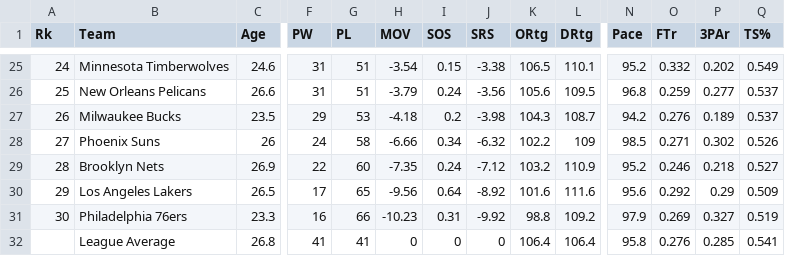
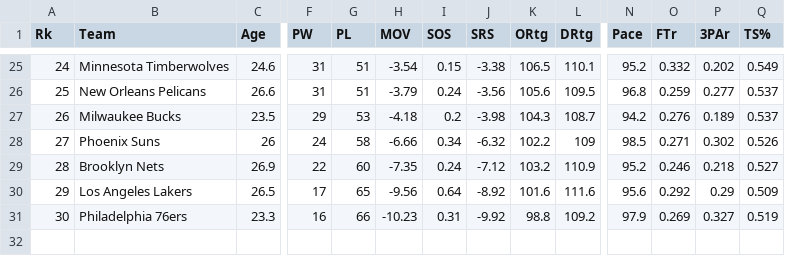
Before and after one commit to somet3000/nba-team-analysis, a CSV file: win_predictor_data/Team Win Predictor Data - 2015-2016 Misc.csv, drawn as a sheet; only a part is shown, gaps mark what is left out; rows hold the shown columns only; the diff names each change by its address in the sheet, - before the commit and + after, or states it on an @@ line.

```diff
--- a/win_predictor_data/Team Win Predictor Data - 2015-2016 Misc.csv
+++ b/win_predictor_data/Team Win Predictor Data - 2015-2016 Misc.csv
-row 32:  | League Average | 26.8 | 41 | 41 | 0 | 0 | 0 | 106.4 | 106.4 | 95.8 | 0.276 | 0.285 | 0.541
```
Also changed, not shown: win_predictor_data/Team Win Predictor Data - 2015-2016 Team.csv, win_predictor_data/Team Win Predictor Data - 2018-2019 Team.csv.
